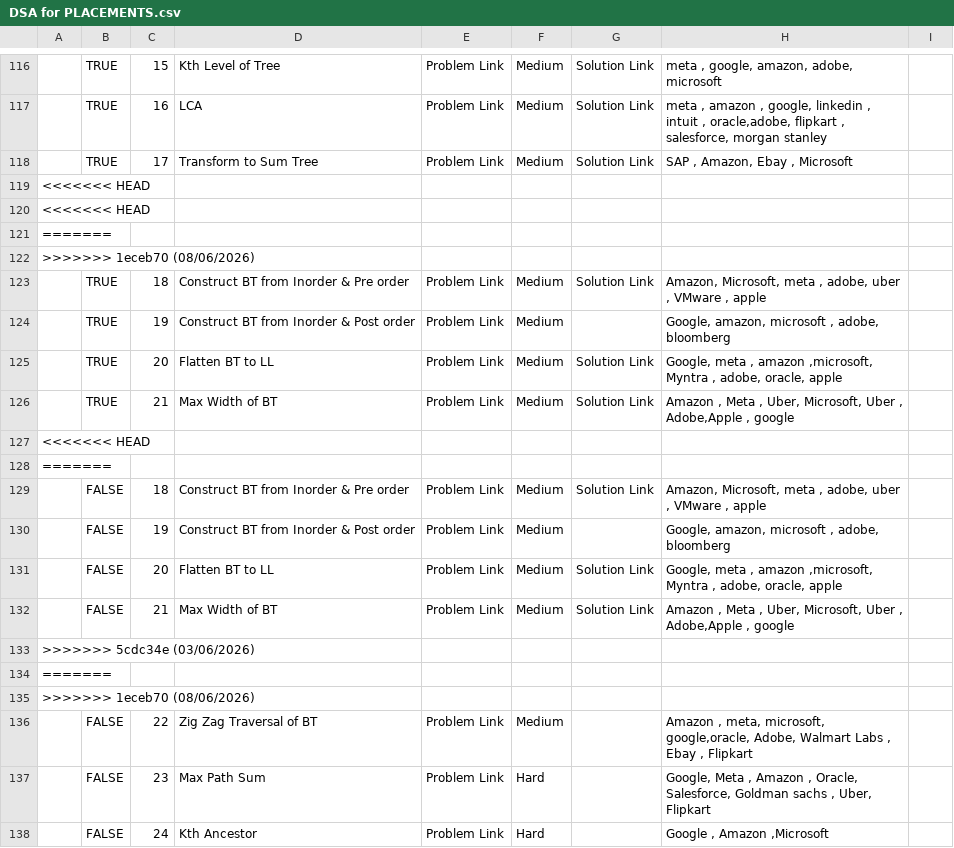
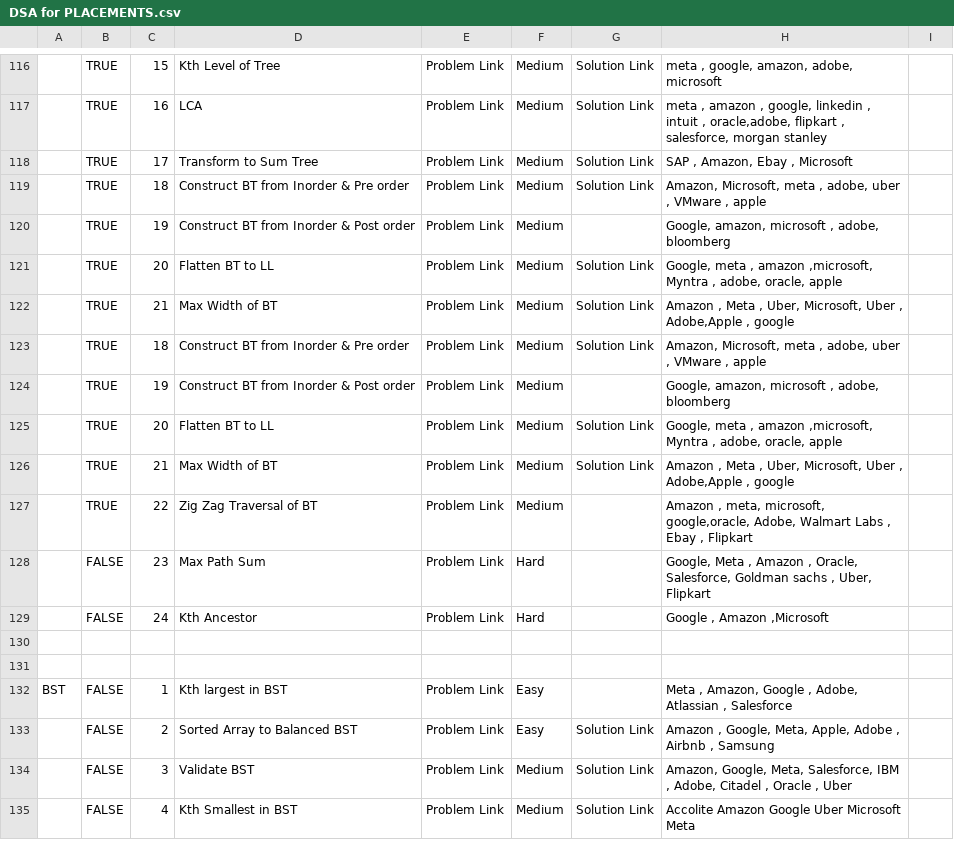
Before and after one commit to indiser/DSA-Placement-Prep, a CSV file: DSA for PLACEMENTS.csv, drawn as a sheet; only a part is shown, gaps mark what is left out; the shorter side is filled out with more unchanged rows; removed rows and columns are numbered as before the commit, all else as after; the diff names each change by its address in the sheet, - before the commit and + after, or states it on an @@ line.

```diff
--- a/DSA for PLACEMENTS.csv
+++ b/DSA for PLACEMENTS.csv
-row 119: <<<<<<< HEAD
-row 120: <<<<<<< HEAD
-row 121: =======
-row 122: >>>>>>> 1eceb70 (08/06/2026)
-row 127: <<<<<<< HEAD
-row 128: =======
-B123:B126: FALSE
+B123:B126: TRUE
-row 133: >>>>>>> 5cdc34e (03/06/2026)
-row 134: =======
-row 135: >>>>>>> 1eceb70 (08/06/2026)
-B127: FALSE
+B127: TRUE
```
Also changed, not shown: 1 other file.
